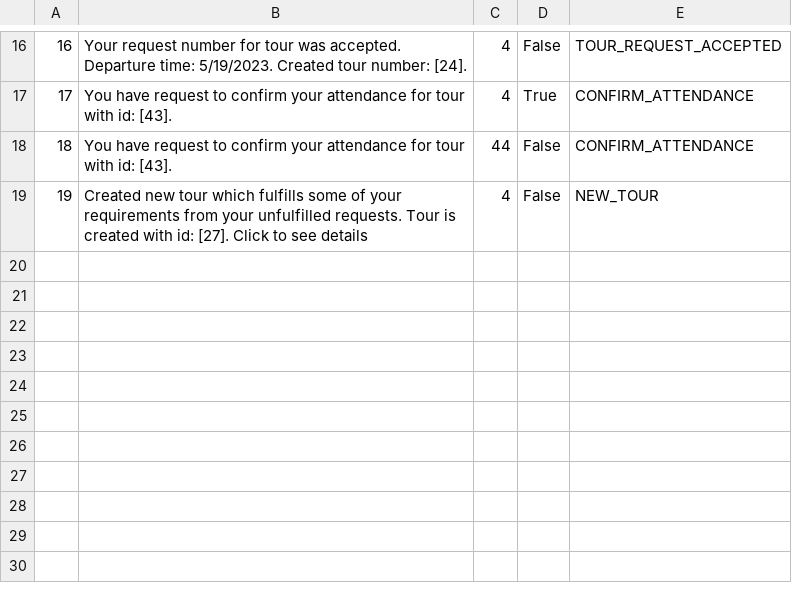
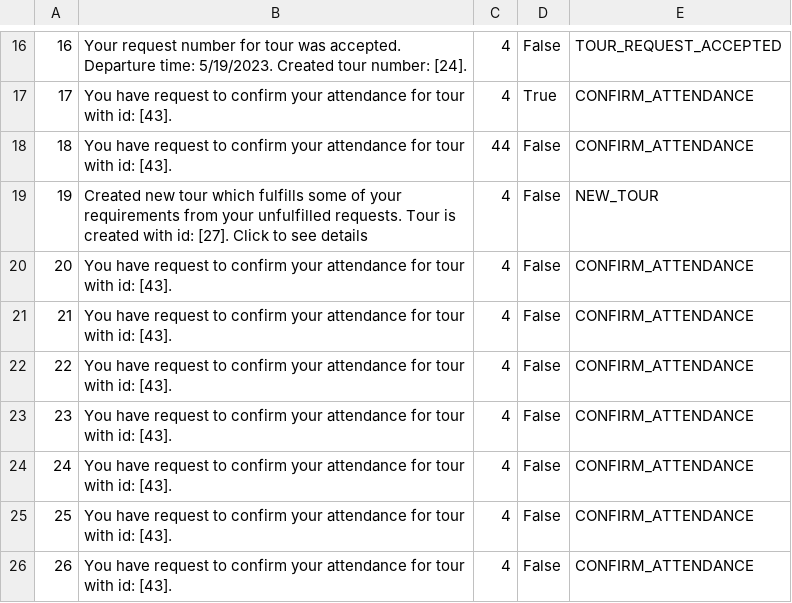
Before and after one commit to anastano/group-3-team-B, a CSV file: SIMS_HCI_Project/SIMS_HCI_Project/Resources/Database/notifications.csv, drawn as a sheet; only a part is shown, gaps mark what is left out; the diff names each change by its address in the sheet, - before the commit and + after, or states it on an @@ line.

Commit message:
Fig GuestTourAttendance class

```diff
--- a/SIMS_HCI_Project/SIMS_HCI_Project/Resources/Database/notifications.csv
+++ b/SIMS_HCI_Project/SIMS_HCI_Project/Resources/Database/notifications.csv
+row 20: 20 | You have request to confirm your attendance for tour with id: [43]. | 4 | False | CONFIRM_ATTENDANCE
+row 21: 21 | You have request to confirm your attendance for tour with id: [43]. | 4 | False | CONFIRM_ATTENDANCE
+row 22: 22 | You have request to confirm your attendance for tour with id: [43]. | 4 | False | CONFIRM_ATTENDANCE
+row 23: 23 | You have request to confirm your attendance for tour with id: [43]. | 4 | False | CONFIRM_ATTENDANCE
+row 24: 24 | You have request to confirm your attendance for tour with id: [43]. | 4 | False | CONFIRM_ATTENDANCE
+row 25: 25 | You have request to confirm your attendance for tour with id: [43]. | 4 | False | CONFIRM_ATTENDANCE
+row 26: 26 | You have request to confirm your attendance for tour with id: [43]. | 4 | False | CONFIRM_ATTENDANCE
```
Also changed, not shown: SIMS_HCI_Project/SIMS_HCI_Project/Resources/Database/guesttourattendances.csv, SIMS_HCI_Project/SIMS_HCI_Project/Resources/Database/tourTimes.csv, 13 other files.
